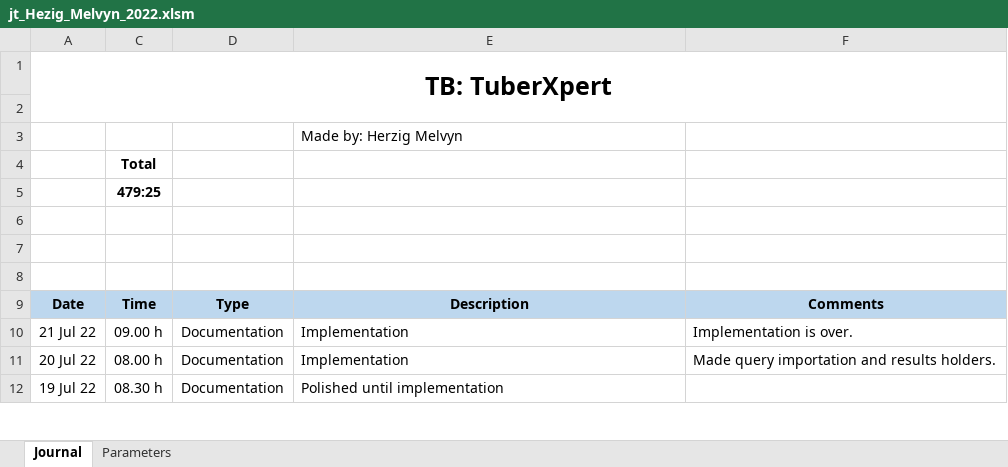
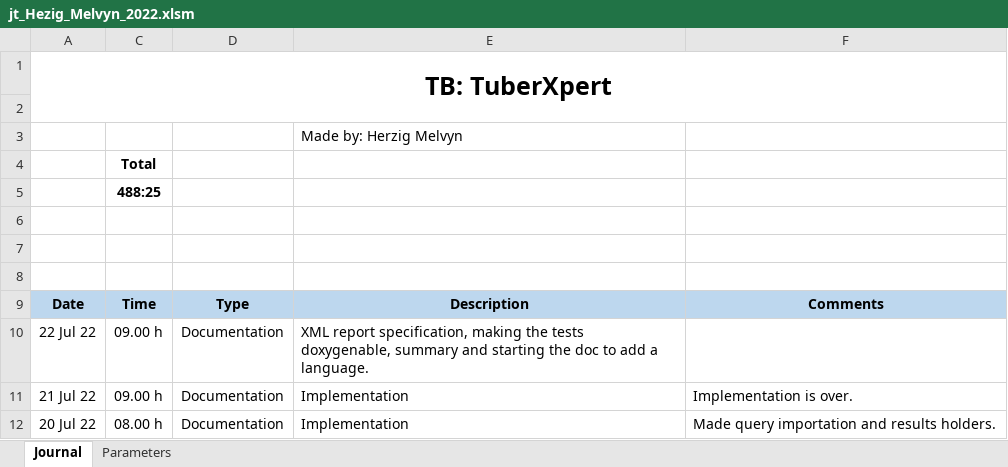
Before and after one commit to MelvynHerzig/2022-herzig, an Excel workbook: publi/jt_Hezig_Melvyn_2022.xlsm, sheet Journal, drawn as a sheet; only a part is shown; the shorter side is filled out with more unchanged rows; values as stored, in another font and other column widths than the file's, no borders; charts and pictures not drawn; the diff names each change by its address in the sheet, - before the commit and + after, or states it on an @@ line.

Commit message:
Publishable summary

```diff
--- a/publi/jt_Hezig_Melvyn_2022.xlsm (sheet Journal)
+++ b/publi/jt_Hezig_Melvyn_2022.xlsm (sheet Journal)
-C5: 479:25
+C5: 488:25
+row 10: 22 Jul 22 | 09.00 h | Documentation | XML report specification, making the tests doxygenable, summary and starting the doc to add a language.
```
Also changed, not shown: hidden cells, 16 other files.
